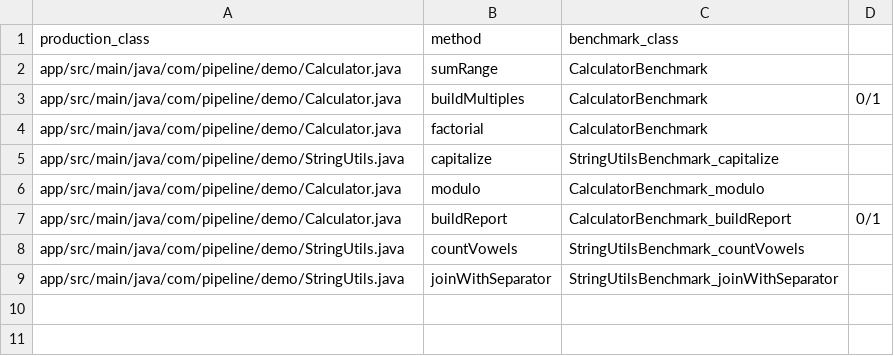
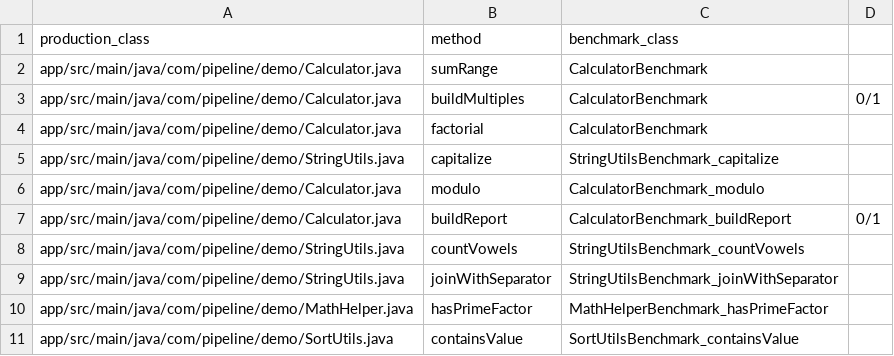
Before and after one commit to Abdel505/SmellBenchPipeline, a CSV file: data/coverage-matrix.csv, drawn as a sheet.

Commit message:
Test - Run update_coverage_matrix.sh & fix generate_benchmark.sh (post-processin issue)

```diff
--- a/data/coverage-matrix.csv
+++ b/data/coverage-matrix.csv
@@ -9 +9,3 @@ app/src/main/java/com/pipeline/demo/StringUtils.java|countVowels|StringUtilsBenc
 app/src/main/java/com/pipeline/demo/StringUtils.java|joinWithSeparator|StringUtilsBenchmark_joinWithSeparator|
+app/src/main/java/com/pipeline/demo/MathHelper.java|hasPrimeFactor|MathHelperBenchmark_hasPrimeFactor|
+app/src/main/java/com/pipeline/demo/SortUtils.java|containsValue|SortUtilsBenchmark_containsValue|
```
Also changed, not shown: 4 other files.
